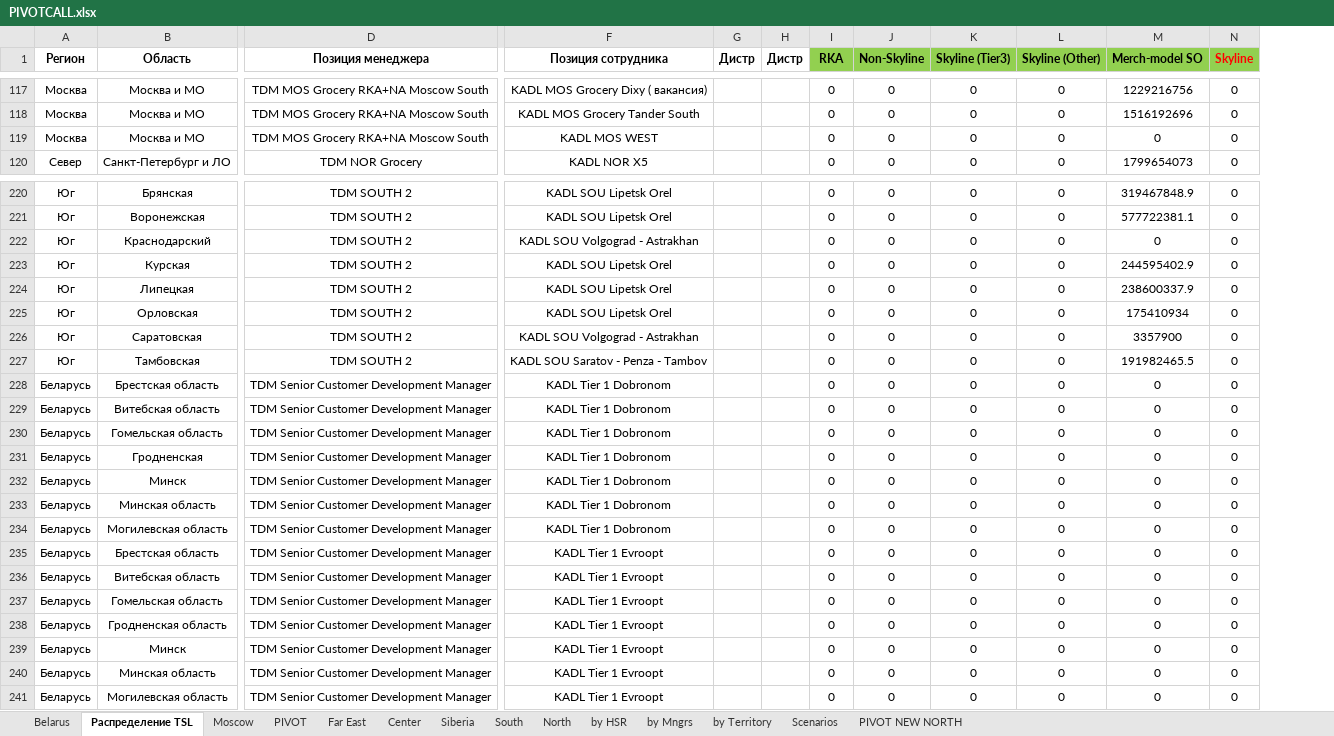
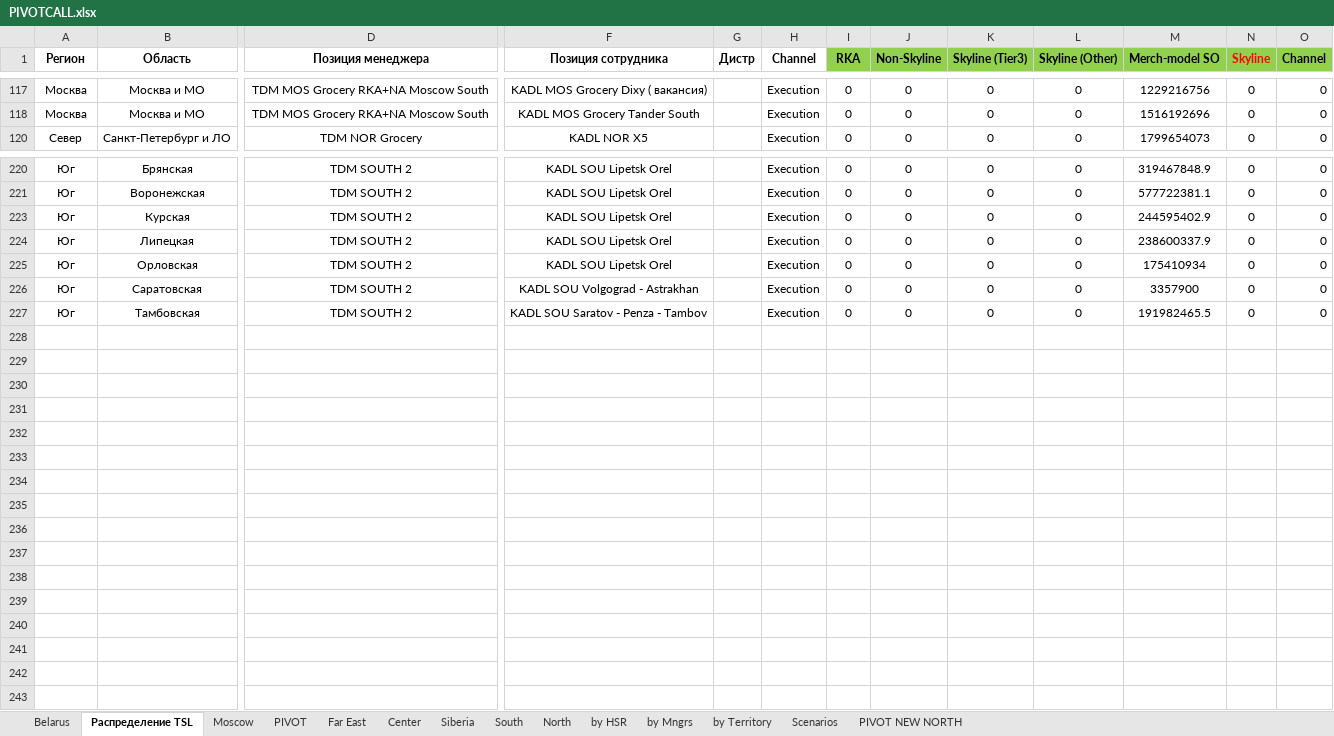
Before and after one commit to nikitakuvsh/MARSIntMap, an Excel workbook: PIVOTCALL.xlsx, sheet Распределение TSL, drawn as a sheet; only a part is shown, gaps mark what is left out; values as stored, in another font and other column widths than the file's, no borders; removed rows and columns are numbered as before the commit, all else as after; rows hold the shown columns only; the diff covers the shown part only; the diff names each change by its address in the sheet, - before the commit and + after, or states it on an @@ line.

Commit message:
add channel for sales

```diff
--- a/PIVOTCALL.xlsx (sheet Распределение TSL)
+++ b/PIVOTCALL.xlsx (sheet Распределение TSL)
-column G (Дистр), empty
+column H (Channel), rows 117-120: all Execution; rows 220-227: all Execution
+column O (Channel), rows 117-120: all 0; rows 220-227: all 0
@@ row 119 hidden: Москва | Москва и МО | TDM MOS Grocery RKA+NA Moscow South | KADL MOS WEST |  |  | 0 | 0 | 0 | 0 | 0 | 0 @@
@@ row 222 hidden: Юг | Краснодарский | TDM SOUTH 2 | KADL SOU Volgograd - Astrakhan |  |  | 0 | 0 | 0 | 0 | 0 | 0 @@
@@ row 228 hidden: Беларусь | Брестская область | TDM Senior Customer Development Manager | KADL Tier 1 Dobronom |  |  | 0 | 0 | 0 | 0 | 0 | 0 @@
@@ row 229 hidden: Беларусь | Витебская область | TDM Senior Customer Development Manager | KADL Tier 1 Dobronom |  |  | 0 | 0 | 0 | 0 | 0 | 0 @@
@@ row 230 hidden: Беларусь | Гомельская область | TDM Senior Customer Development Manager | KADL Tier 1 Dobronom |  |  | 0 | 0 | 0 | 0 | 0 | 0 @@
@@ row 231 hidden: Беларусь | Гродненская | TDM Senior Customer Development Manager | KADL Tier 1 Dobronom |  |  | 0 | 0 | 0 | 0 | 0 | 0 @@
@@ row 232 hidden: Беларусь | Минск | TDM Senior Customer Development Manager | KADL Tier 1 Dobronom |  |  | 0 | 0 | 0 | 0 | 0 | 0 @@
@@ row 233 hidden: Беларусь | Минская область | TDM Senior Customer Development Manager | KADL Tier 1 Dobronom |  |  | 0 | 0 | 0 | 0 | 0 | 0 @@
@@ row 234 hidden: Беларусь | Могилевская область | TDM Senior Customer Development Manager | KADL Tier 1 Dobronom |  |  | 0 | 0 | 0 | 0 | 0 | 0 @@
@@ row 235 hidden: Беларусь | Брестская область | TDM Senior Customer Development Manager | KADL Tier 1 Evroopt |  |  | 0 | 0 | 0 | 0 | 0 | 0 @@
@@ row 236 hidden: Беларусь | Витебская область | TDM Senior Customer Development Manager | KADL Tier 1 Evroopt |  |  | 0 | 0 | 0 | 0 | 0 | 0 @@
@@ row 237 hidden: Беларусь | Гомельская область | TDM Senior Customer Development Manager | KADL Tier 1 Evroopt |  |  | 0 | 0 | 0 | 0 | 0 | 0 @@
@@ row 238 hidden: Беларусь | Гродненская область | TDM Senior Customer Development Manager | KADL Tier 1 Evroopt |  |  | 0 | 0 | 0 | 0 | 0 | 0 @@
@@ row 239 hidden: Беларусь | Минск | TDM Senior Customer Development Manager | KADL Tier 1 Evroopt |  |  | 0 | 0 | 0 | 0 | 0 | 0 @@
@@ row 240 hidden: Беларусь | Минская область | TDM Senior Customer Development Manager | KADL Tier 1 Evroopt |  |  | 0 | 0 | 0 | 0 | 0 | 0 @@
@@ row 241 hidden: Беларусь | Могилевская область | TDM Senior Customer Development Manager | KADL Tier 1 Evroopt |  |  | 0 | 0 | 0 | 0 | 0 | 0 @@
```
Also changed, not shown: 58 removed rows and 68 hidden or unhidden rows elsewhere in this sheet, sheet PIVOT, sheet Belarus, hidden cells.
